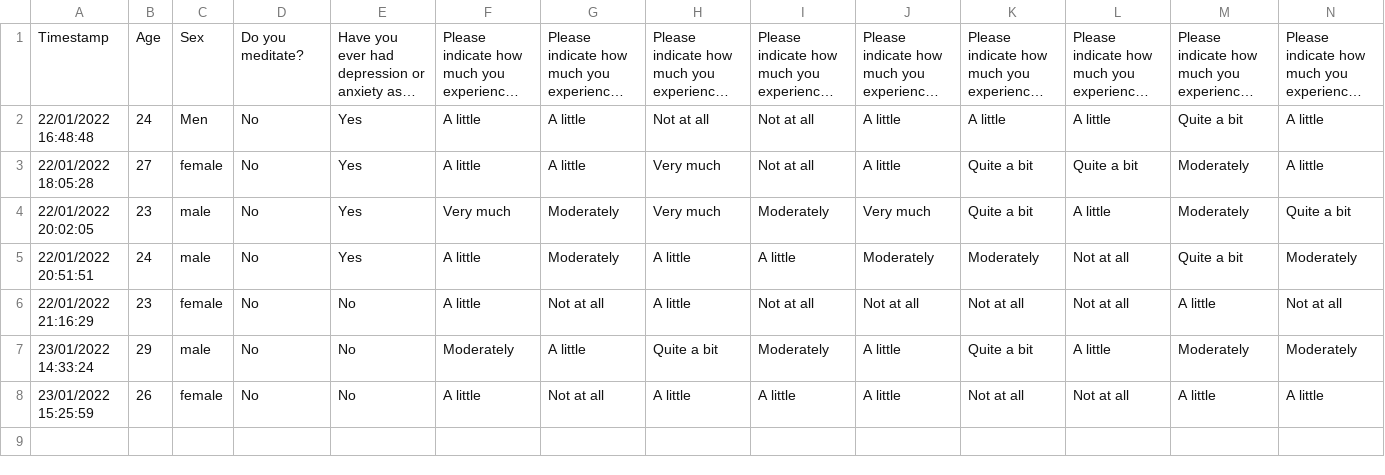
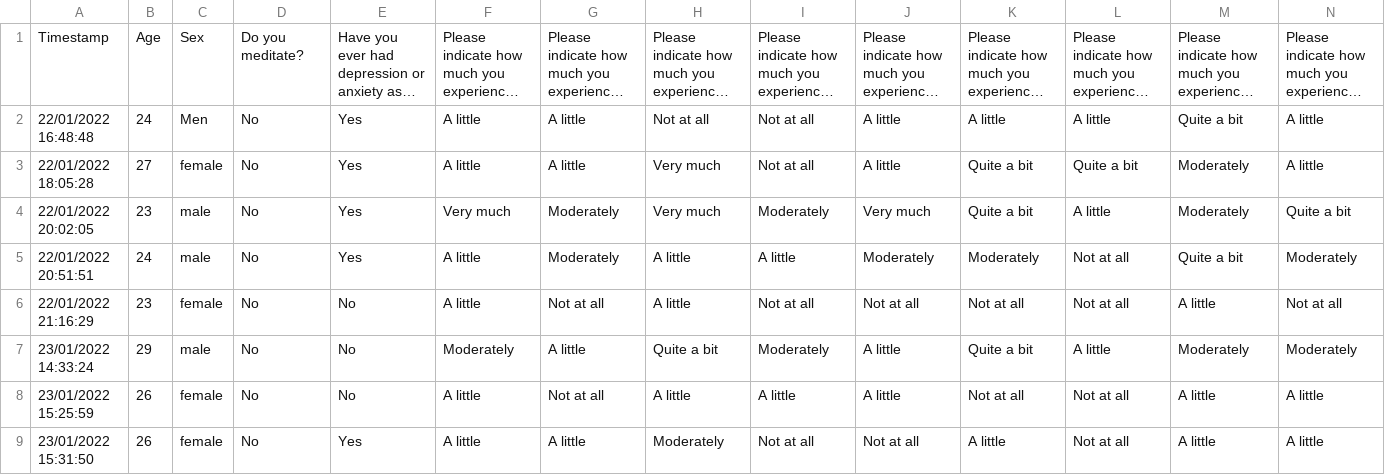
Before and after one commit to ellisille/peripheral-vision-and-state-mindfulness, a CSV file: Mindfullness_(Responses).csv, drawn as a sheet; only a part is shown; long unchanged cells end in …; rows hold the shown columns only; the diff names each change by its address in the sheet, - before the commit and + after, or states it on an @@ line.

```diff
--- a/Mindfullness_(Responses).csv
+++ b/Mindfullness_(Responses).csv
+row 9: 23/01/2022 15:31:50 | 26 | female | No | Yes | A little | A little | Moderately | Not at all | Not at all | A little | Not at all | A little | A little
```
Also changed, not shown: 1 other file.
